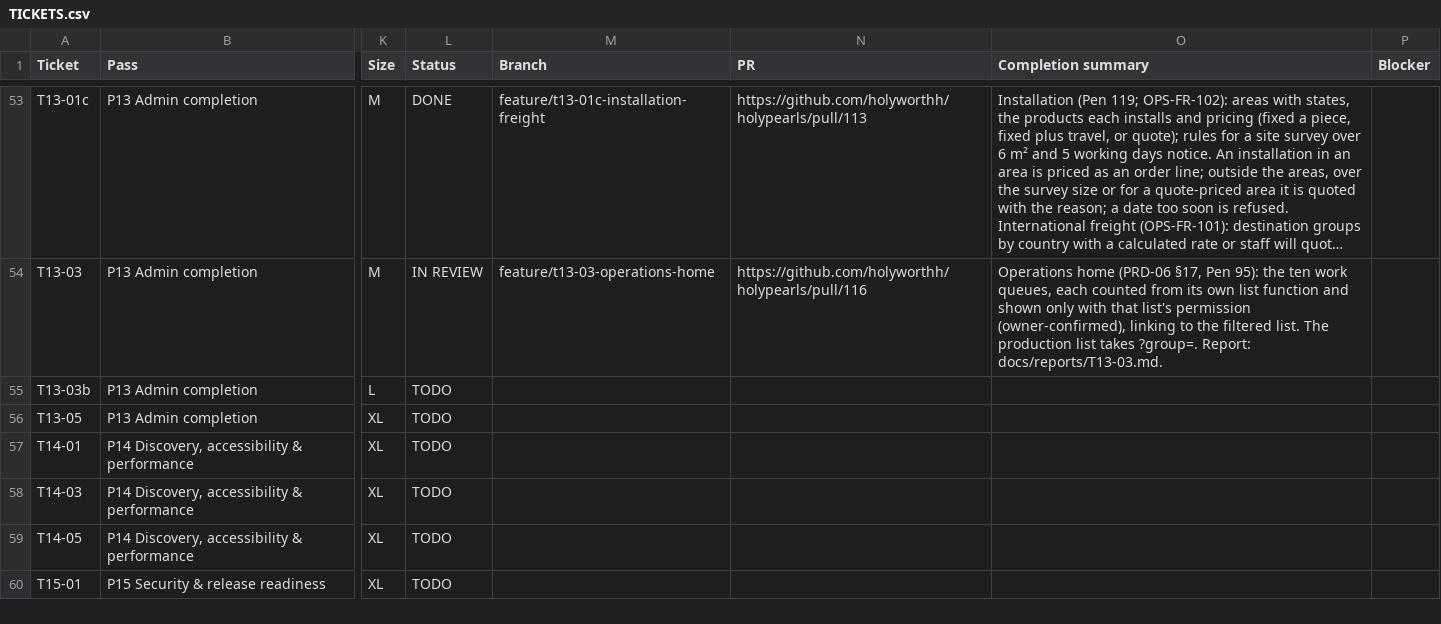
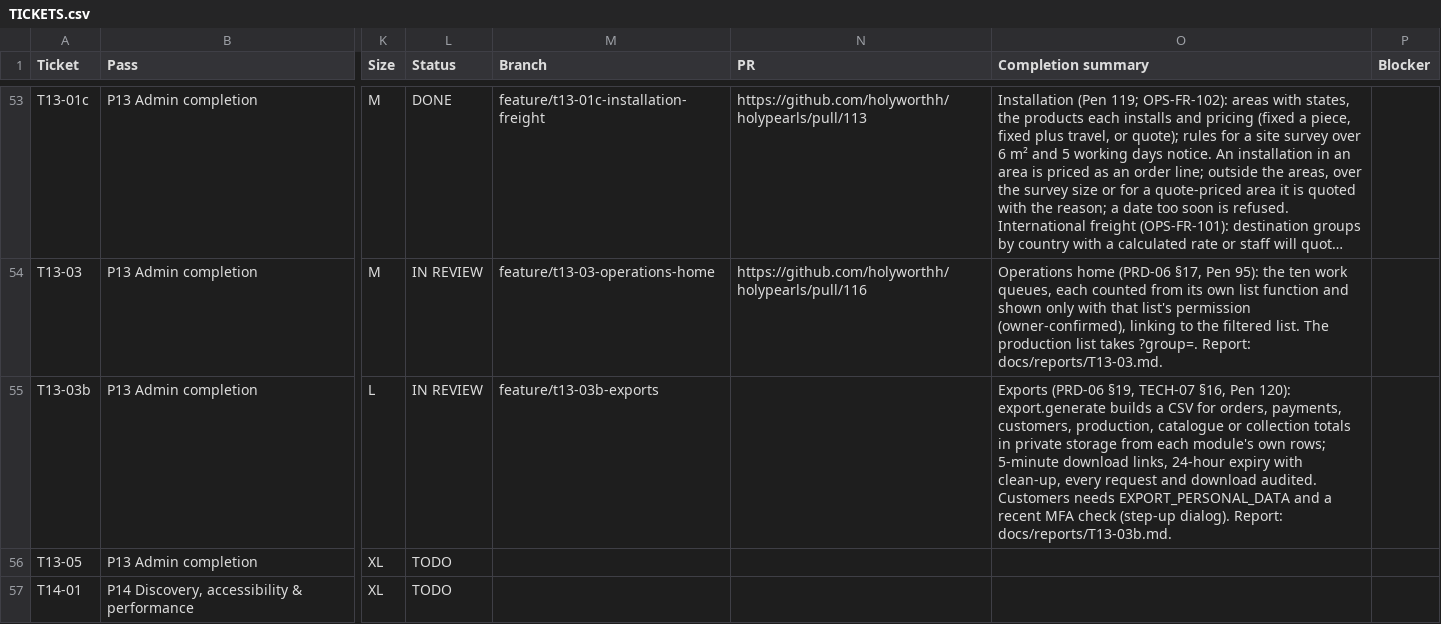
Before and after one commit to holyworthh/holypearls, a CSV file: docs/tracker/TICKETS.csv, drawn as a sheet; only a part is shown, gaps mark what is left out; the shorter side is filled out with more unchanged rows; long unchanged cells end in …; the diff names each change by its address in the sheet, - before the commit and + after, or states it on an @@ line.

Commit message:
docs(t13-03b): report and tracker

```diff
--- a/docs/tracker/TICKETS.csv
+++ b/docs/tracker/TICKETS.csv
-L55 (Status): TODO
+L55 (Status): IN REVIEW
-M55 (Branch): (empty)
+M55 (Branch): feature/t13-03b-exports
-O55 (Completion summary): (empty)
+O55 (Completion summary): Exports (PRD-06 §19, TECH-07 §16, Pen 120): export.generate builds a CSV for orders, payments, customers, production, catalogue or collection totals in private storage from each module's own rows; 5-minute download links, 24-hour expiry with clean-up, every request and download audited. Customers needs EXPORT_PERSONAL_DATA and a recent MFA check (step-up dialog). Report: docs/reports/T13-03b.md.
```
Also changed, not shown: 1 other file.
